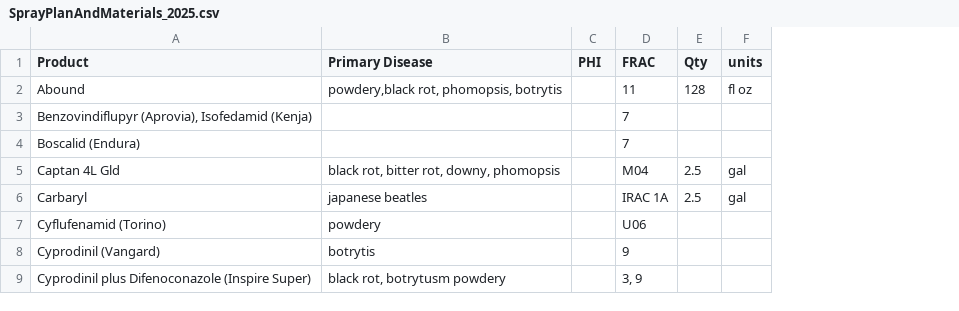
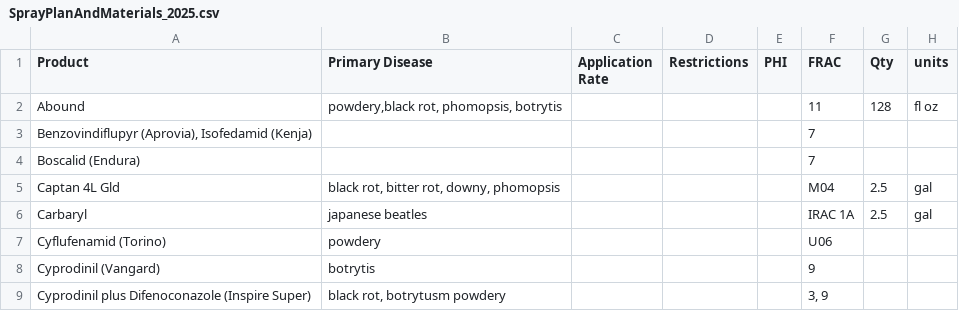
Before and after one commit to tors10e/SprayPlanner, a CSV file: SprayPlanAndMaterials_2025.csv, drawn as a sheet; only a part is shown; the diff names each change by its address in the sheet, - before the commit and + after, or states it on an @@ line.

Commit message:
Update column headers and reformat data in SprayPlanAndMaterials_2025.csv for improved clarity

```diff
--- a/SprayPlanAndMaterials_2025.csv
+++ b/SprayPlanAndMaterials_2025.csv
+column C (Application Rate), empty
+column D (Restrictions), empty
```
